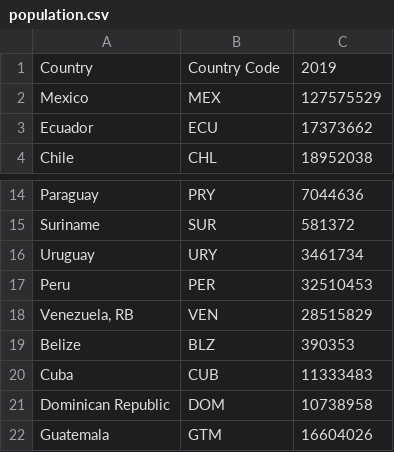
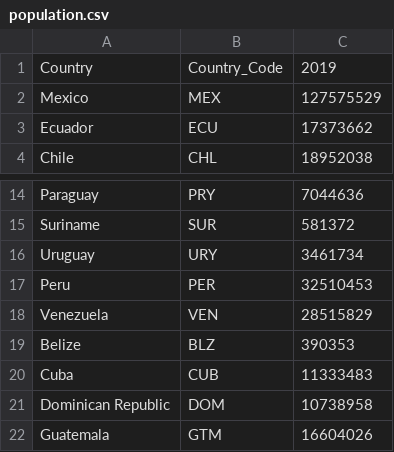
Before and after one commit to annel05/covid_latam, a CSV file: data/population.csv, drawn as a sheet; only a part is shown, gaps mark what is left out.

```diff
--- a/data/population.csv
+++ b/data/population.csv
@@ -1,2 +1,2 @@
-Country,Country Code,2019
+Country,Country_Code,2019
 Mexico,MEX,127575529
@@ -17,3 +17,3 @@ Uruguay,URY,3461734
 Peru,PER,32510453
-"Venezuela, RB",VEN,28515829
+"Venezuela",VEN,28515829
 Belize,BLZ,390353
```
Also changed, not shown: 4 other files.
